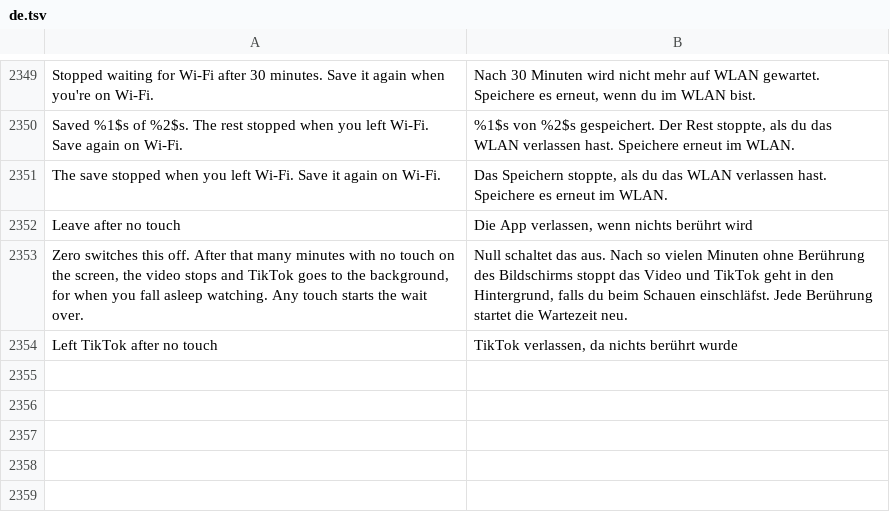
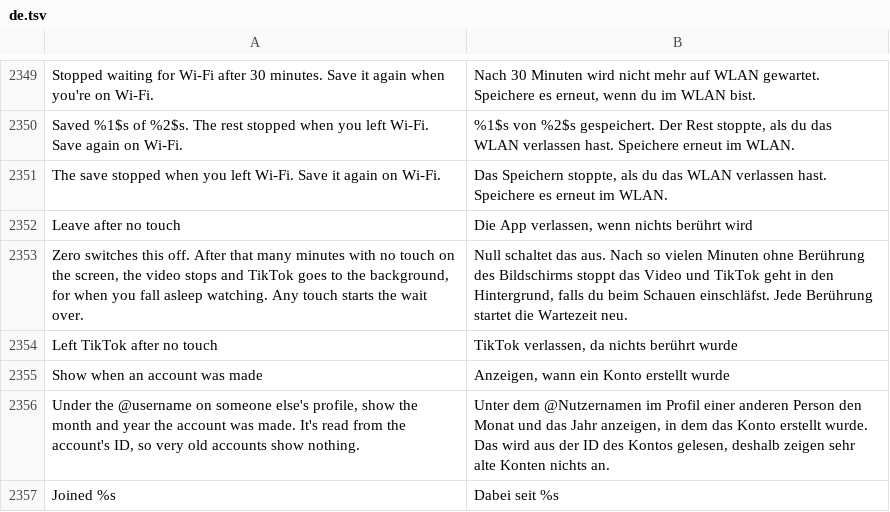
Before and after one commit to SysAdminDoc/HushFeed, a TSV file: extensions/tiktok/src/main/l10n/de.tsv, drawn as a sheet; only a part is shown, gaps mark what is left out; the diff names each change by its address in the sheet, - before the commit and + after, or states it on an @@ line.

```diff
--- a/extensions/tiktok/src/main/l10n/de.tsv
+++ b/extensions/tiktok/src/main/l10n/de.tsv
+row 2355: Show when an account was made | Anzeigen, wann ein Konto erstellt wurde
+row 2356: Under the @username on someone else's profile, show the month and year the account was made. It's read from the account's ID, so very old accounts show nothing. | Unter dem @Nutzernamen im Profil einer anderen Person den Monat und das Jahr anzeigen, in dem das Konto erstellt wurde. Das wird aus der ID des Kontos gelesen, deshalb zeigen sehr alte Konten nichts an.
+row 2357: Joined %s | Dabei seit %s
```
Also changed, not shown: extensions/tiktok/src/main/l10n/az.tsv, extensions/tiktok/src/main/l10n/es.tsv, 29 other files.
